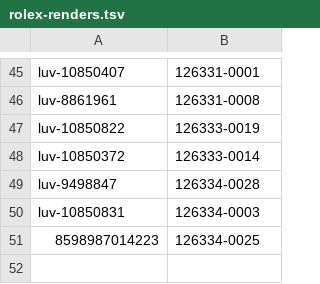
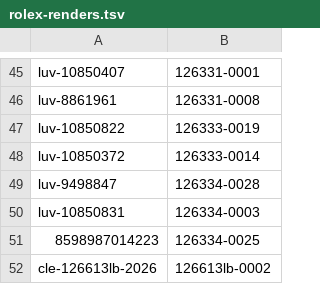
Before and after one commit to caylem1124-oss/cleveland-watch-exchange, a TSV file: tools/rolex-renders.tsv, drawn as a sheet; only a part is shown, gaps mark what is left out.

```diff
--- a/tools/rolex-renders.tsv
+++ b/tools/rolex-renders.tsv
@@ -51 +51,2 @@ luv-10850831	126334-0003
 8598987014223	126334-0025
+cle-126613lb-2026	126613lb-0002
```
